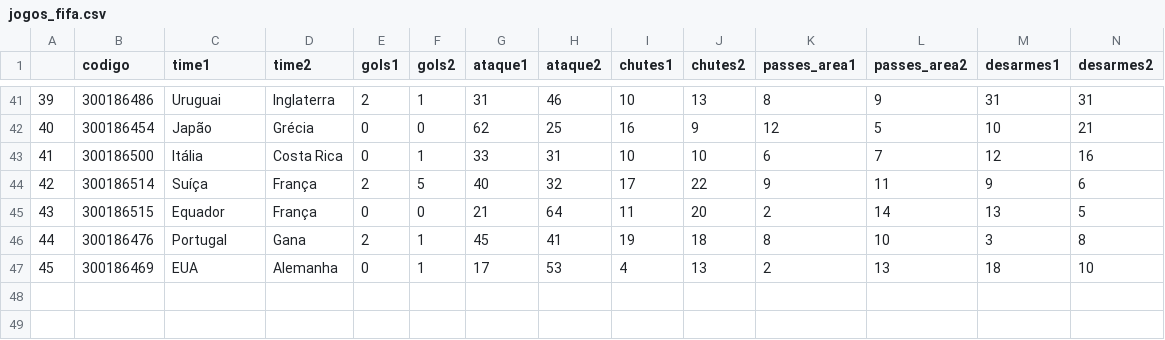
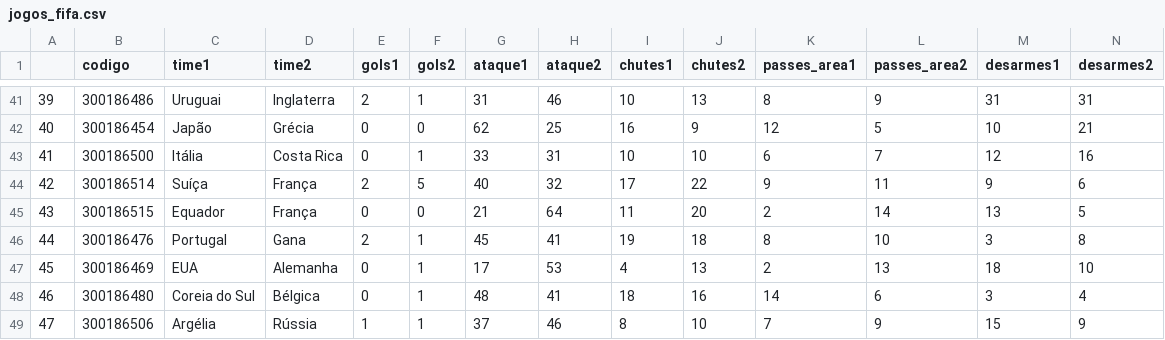
Before and after one commit to rodrigoburg/copa_2014, a CSV file: jogos_fifa.csv, drawn as a sheet; only a part is shown, gaps mark what is left out; rows hold the shown columns only; the diff names each change by its address in the sheet, - before the commit and + after, or states it on an @@ line.

```diff
--- a/jogos_fifa.csv
+++ b/jogos_fifa.csv
+row 48: 46 | 300186480 | Coreia do Sul | Bélgica | 0 | 1 | 48 | 41 | 18 | 16 | 14 | 6 | 3 | 4
+row 49: 47 | 300186506 | Argélia | Rússia | 1 | 1 | 37 | 46 | 8 | 10 | 7 | 9 | 15 | 9
```
Also changed, not shown: faltas_stats.csv, grafico_times.csv, 12 other files.
